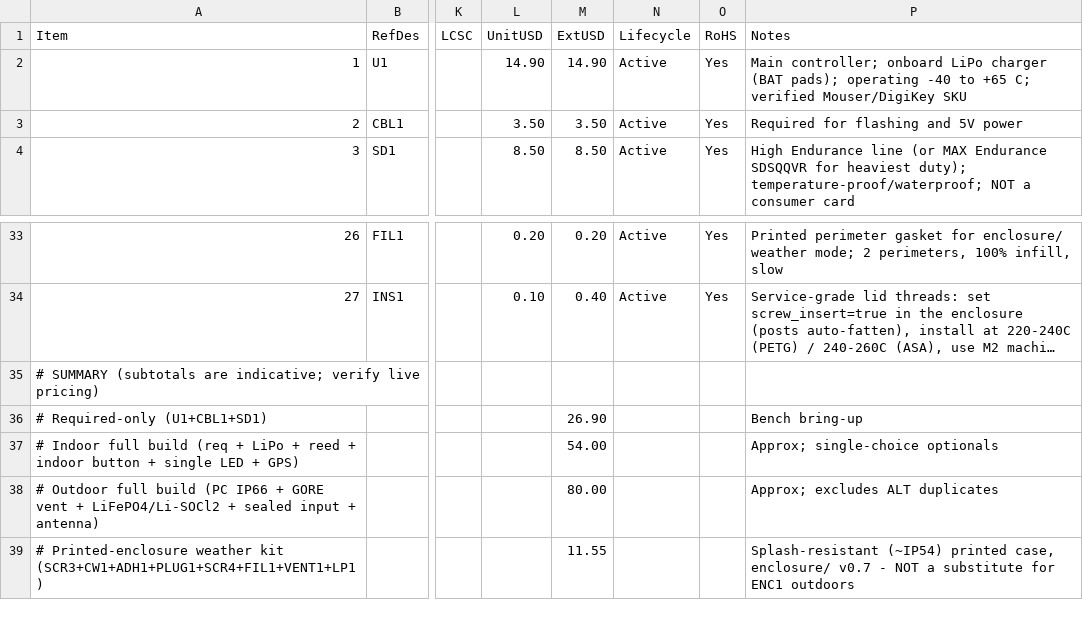
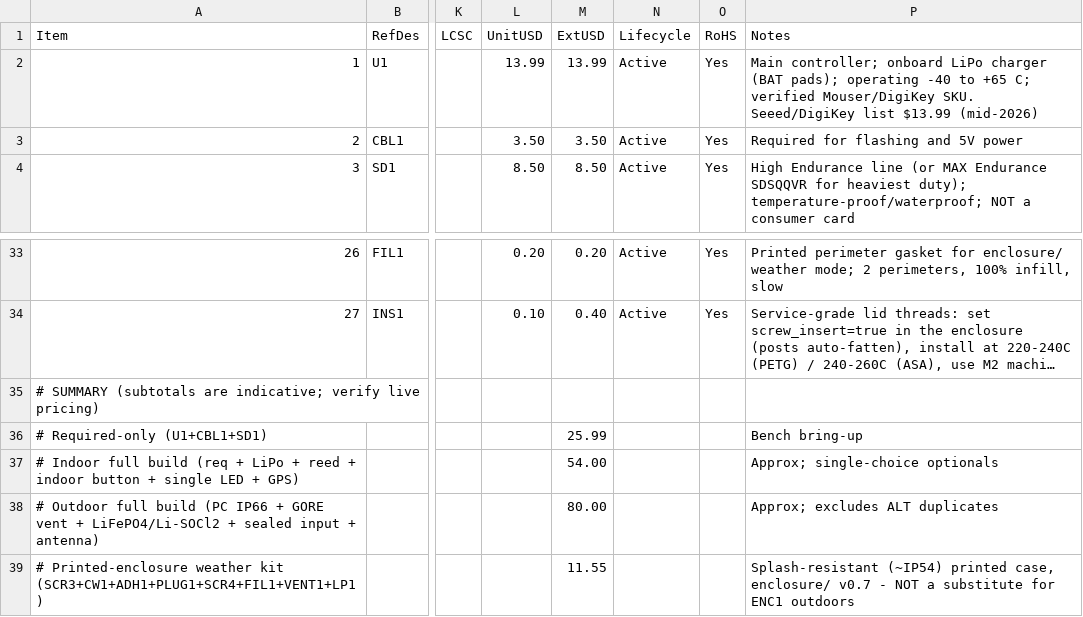
Before and after one commit to kmay89/securaCV, a CSV file: docs/hardware/bom_canary_wap.csv, drawn as a sheet; only a part is shown, gaps mark what is left out; long unchanged cells end in …; the diff names each change by its address in the sheet, - before the commit and + after, or states it on an @@ line.

```diff
--- a/docs/hardware/bom_canary_wap.csv
+++ b/docs/hardware/bom_canary_wap.csv
-L2 (UnitUSD): 14.90
+L2 (UnitUSD): 13.99
-M2 (ExtUSD): 14.90
+M2 (ExtUSD): 13.99
-P2 (Notes): …verified Mouser/DigiKey SKU
+P2 (Notes): …verified Mouser/DigiKey SKU. Seeed/DigiKey list $13.99 (mid-2026)
-M36 (ExtUSD): 26.90
+M36 (ExtUSD): 25.99
```
Also changed, not shown: docs/hardware/bom_canary_vision.csv, 3 other files.
